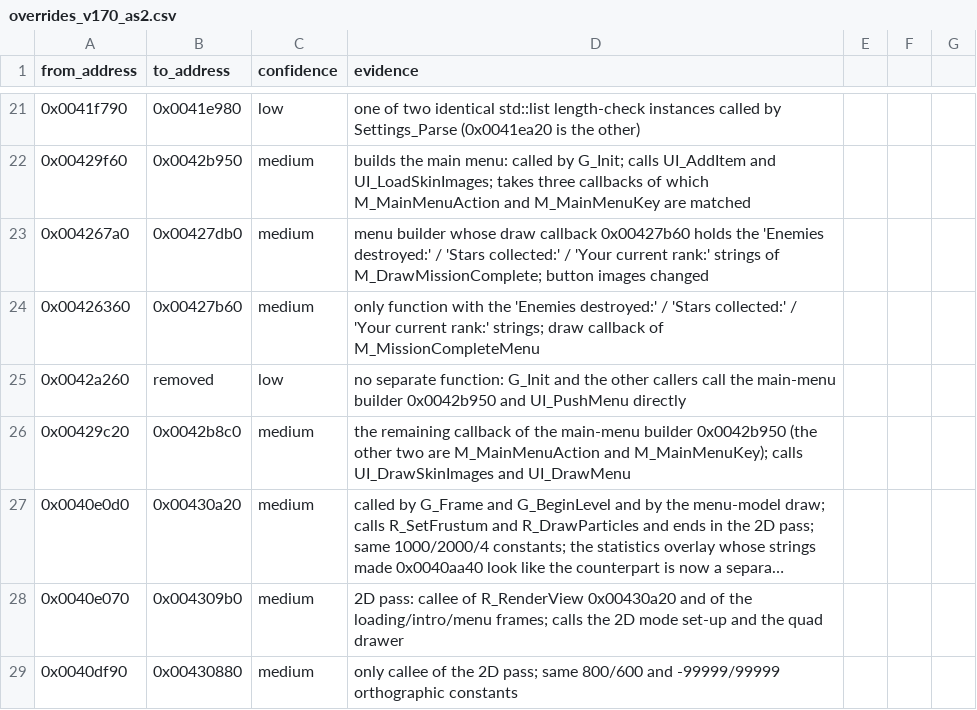
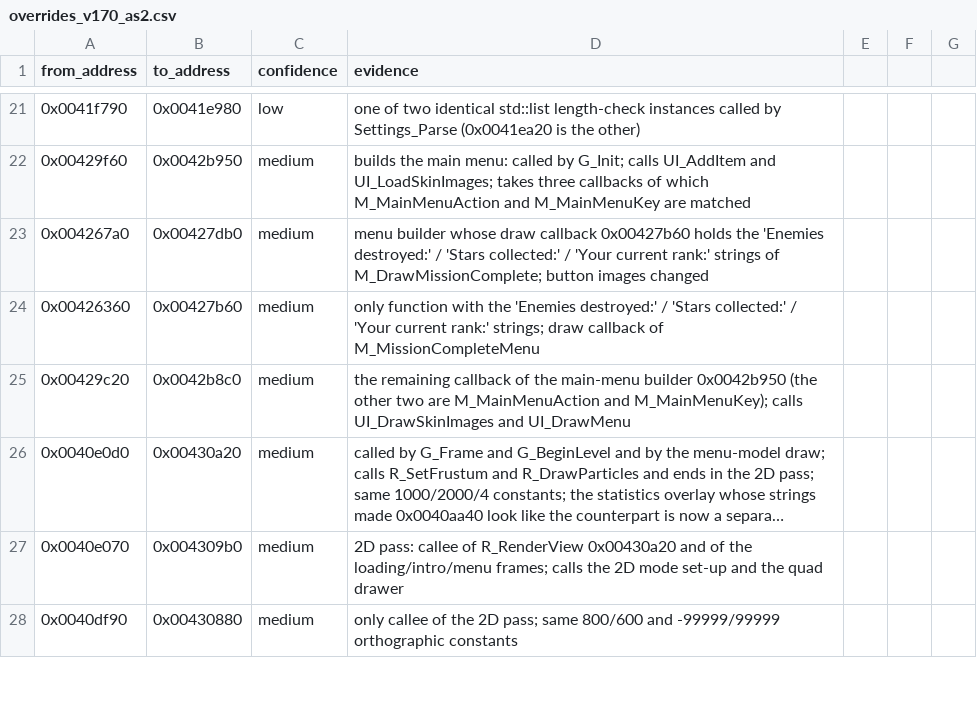
Before and after one commit to ProPaint/openairstrike, a CSV file: re/tools/overrides_v170_as2.csv, drawn as a sheet; only a part is shown, gaps mark what is left out; long unchanged cells end in …; the diff covers the shown part only.

Commit message:
B1: AS2 symbol map, data map, new-function names, Direct3D 8 method table

```diff
--- a/re/tools/overrides_v170_as2.csv
+++ b/re/tools/overrides_v170_as2.csv
@@ -24,3 +24,2 @@ from_address,to_address,confidence,evidence
 0x00426360,0x00427b60,medium,only function with the 'Enemies destroyed:' / 'Stars collected:' / 'Your current rank:' strings; draw callback of M_MissionCompleteMenu
-0x0042a260,removed,low,no separate function: G_Init and the other callers call the main-menu builder 0x0042b950 and UI_PushMenu directly
 0x00429c20,0x0042b8c0,medium,the remaining callback of the main-menu builder 0x0042b950 (the other two are M_MainMenuAction and M_MainMenuKey); calls UI_DrawSkinImages and UI_DrawMenu
```
Also changed, not shown: 38 added rows and 5 edited cells elsewhere in this file, 6 other files.
